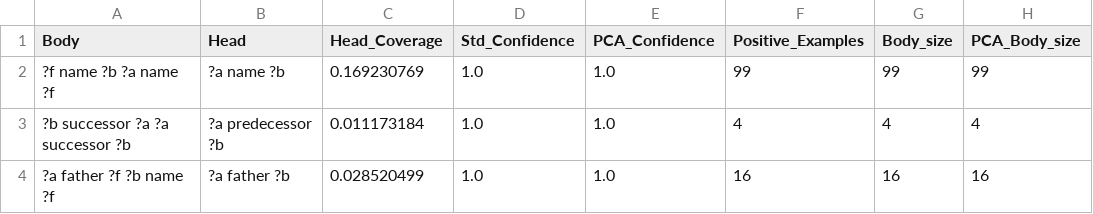
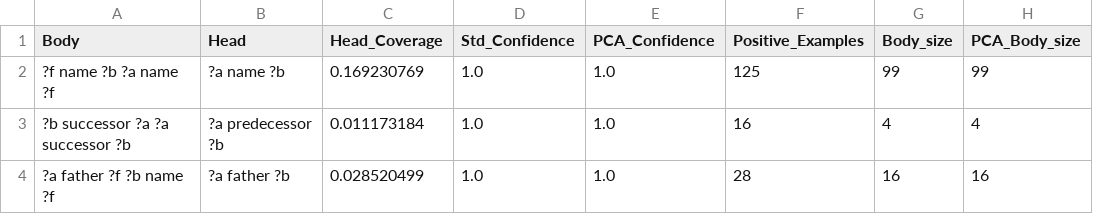
Before and after one commit to DavidGomez00/fine-tuning-llms-with-kg, a CSV file: .data/FrenchRoyalty/rules_Std_1.csv, drawn as a sheet; only a part is shown; the diff names each change by its address in the sheet, - before the commit and + after, or states it on an @@ line.

```diff
--- a/.data/FrenchRoyalty/rules_Std_1.csv
+++ b/.data/FrenchRoyalty/rules_Std_1.csv
-F2 (Positive_Examples): 99
+F2 (Positive_Examples): 125
-F3 (Positive_Examples): 4
+F3 (Positive_Examples): 16
-F4 (Positive_Examples): 16
+F4 (Positive_Examples): 28
```
Also changed, not shown: 9 other files.
